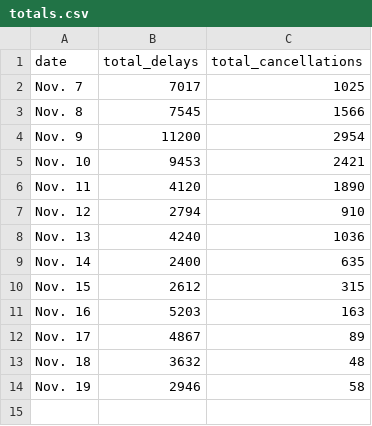
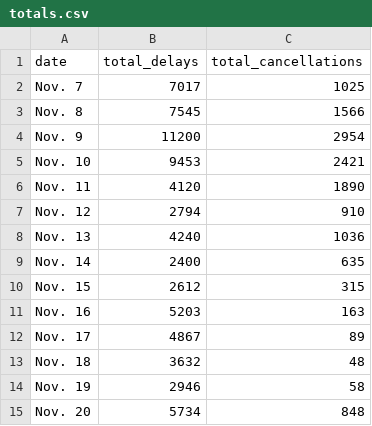
Before and after one commit to susiewebb/airline-delays, a CSV file: toupdate/totals.csv, drawn as a sheet; the diff names each change by its address in the sheet, - before the commit and + after, or states it on an @@ line.

```diff
--- a/toupdate/totals.csv
+++ b/toupdate/totals.csv
+row 15: Nov. 20 | 5734 | 848
```
Also changed, not shown: toupdate/airline_canceled.csv, toupdate/airline_canceled_per.csv, 2 other files.
